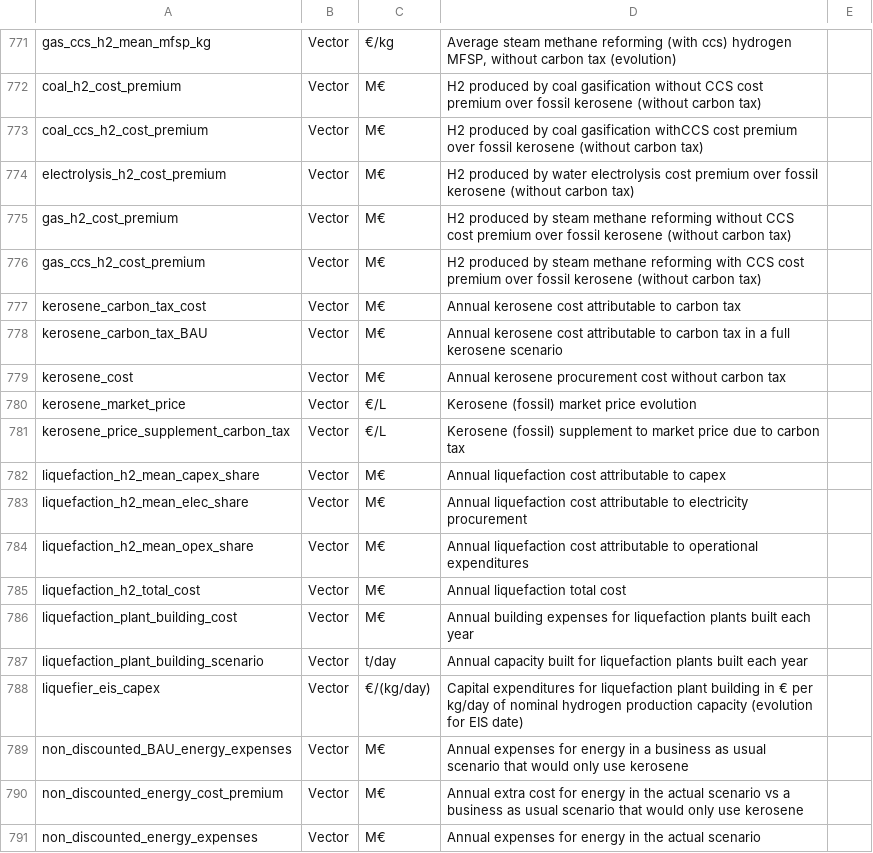
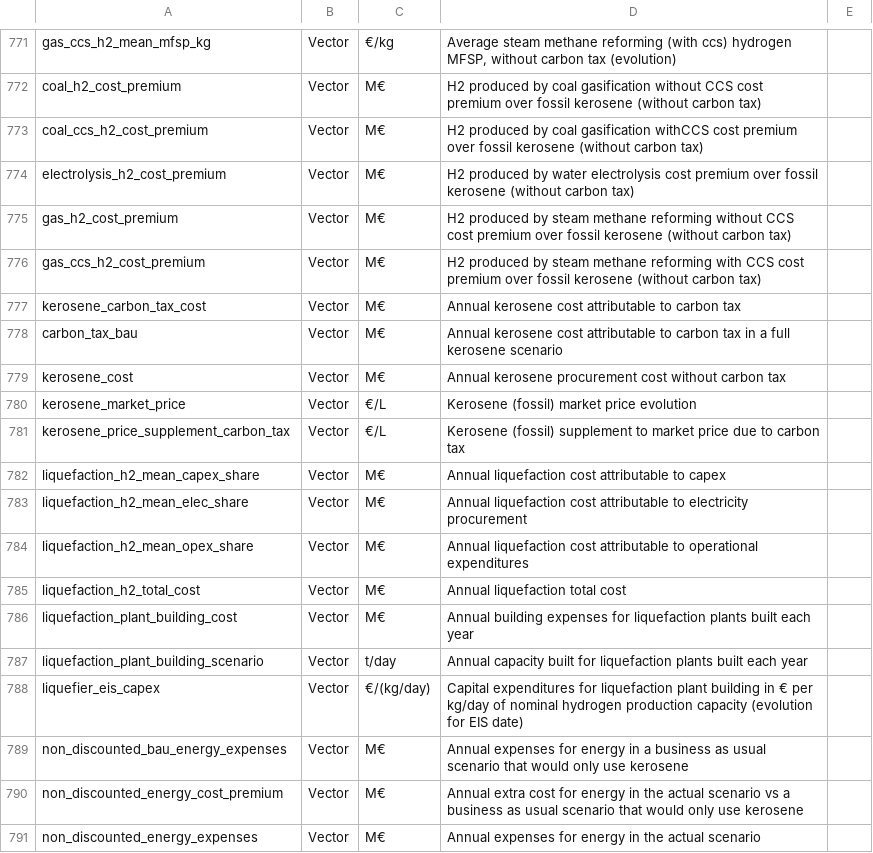
Before and after one commit to AeroMAPS/AeroMAPS, a CSV file: aeromaps/resources/data/data_information.csv, drawn as a sheet; only a part is shown, gaps mark what is left out.

Commit message:
BAU kerosene cost and carbon tax adapted to new models

```diff
--- a/aeromaps/resources/data/data_information.csv
+++ b/aeromaps/resources/data/data_information.csv
@@ -777,3 +777,3 @@ gas_ccs_h2_cost_premium;Vector;M€;H2 produced by steam methane reforming with
 kerosene_carbon_tax_cost;Vector;M€;Annual kerosene cost attributable to carbon tax
-kerosene_carbon_tax_BAU;Vector;M€;Annual kerosene cost attributable to carbon tax in a full kerosene scenario
+carbon_tax_bau;Vector;M€;Annual kerosene cost attributable to carbon tax in a full kerosene scenario
 kerosene_cost;Vector;M€;Annual kerosene procurement cost without carbon tax
@@ -788,3 +788,3 @@ liquefaction_plant_building_scenario;Vector;t/day;Annual capacity built for liqu
 liquefier_eis_capex;Vector;€/(kg/day);Capital expenditures for liquefaction plant building in € per kg/day of nominal hydrogen production capacity (evolution for EIS date);
-non_discounted_BAU_energy_expenses;Vector;M€;Annual expenses for energy in a business as usual scenario that would only use kerosene
+non_discounted_bau_energy_expenses;Vector;M€;Annual expenses for energy in a business as usual scenario that would only use kerosene
 non_discounted_energy_cost_premium;Vector;M€;Annual extra cost for energy in the actual scenario vs a business as usual scenario that would only use kerosene
```
Also changed, not shown: 6 other files.
